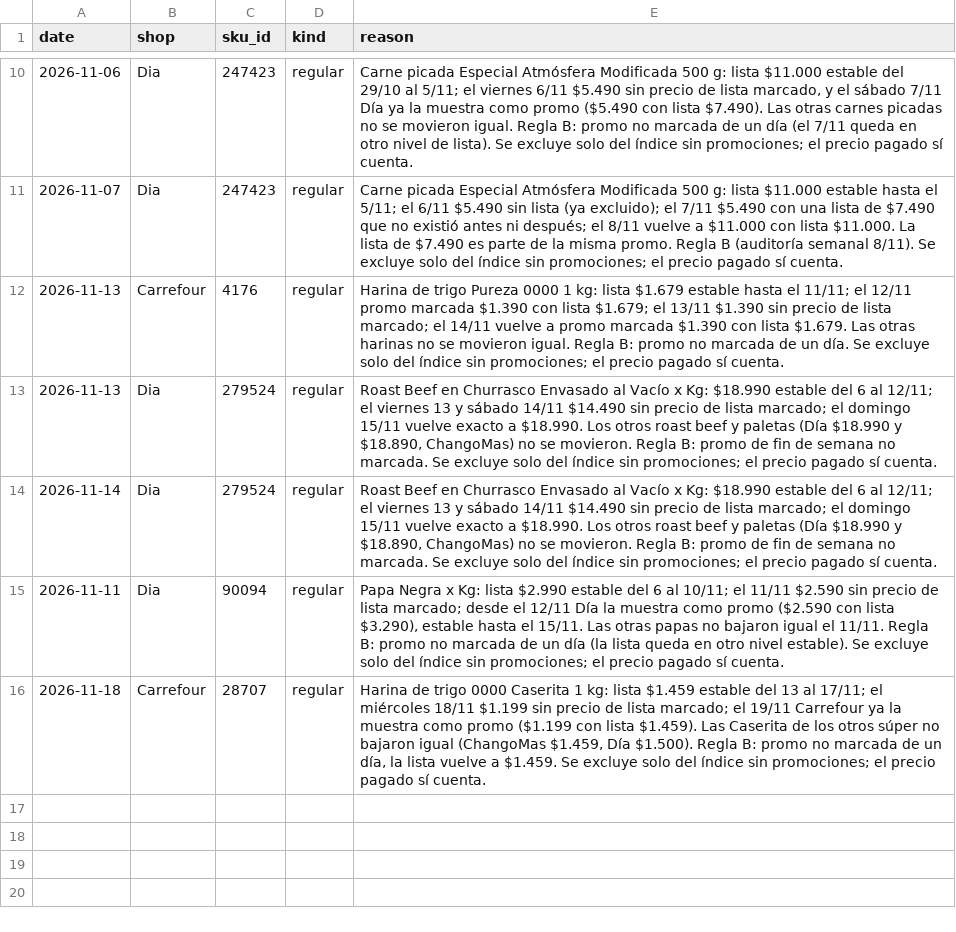
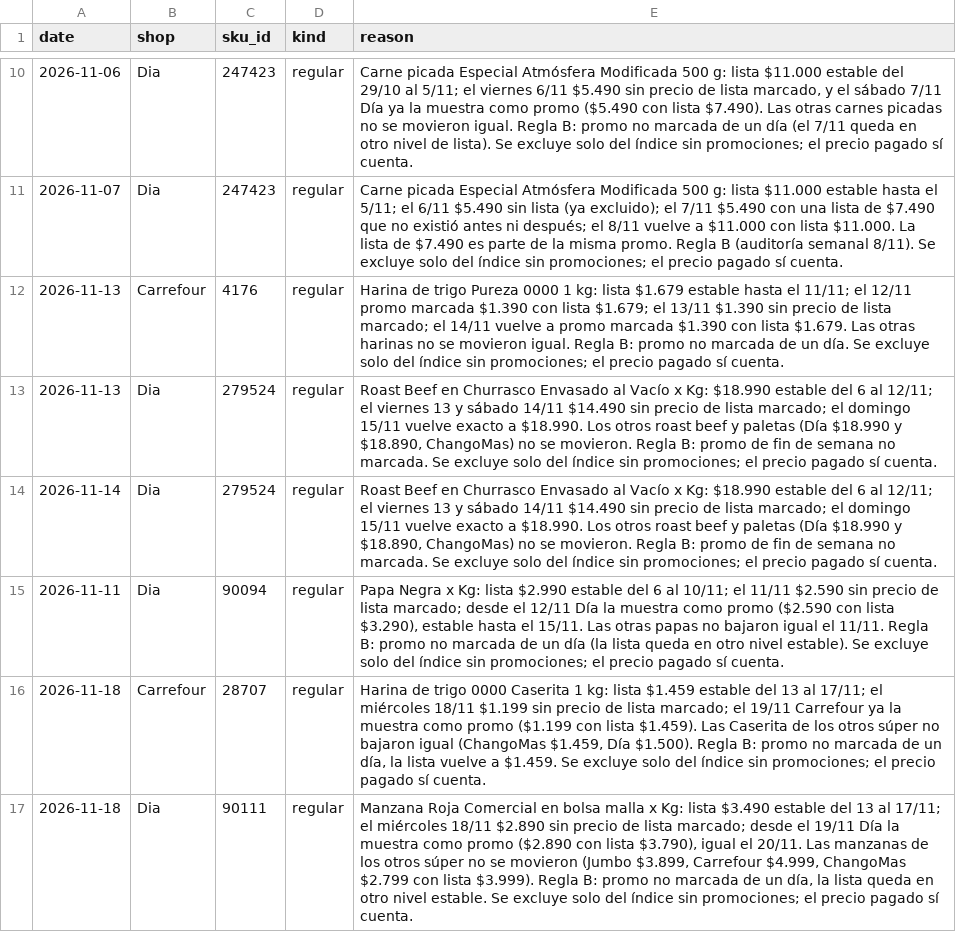
Before and after one commit to ramonpepapolo-lang/la-canasta, a CSV file: notas/excluir.csv, drawn as a sheet; only a part is shown, gaps mark what is left out.

```diff
--- a/notas/excluir.csv
+++ b/notas/excluir.csv
@@ -16 +16,2 @@ date,shop,sku_id,kind,reason
 2026-11-18,Carrefour,28707,regular,"Harina de trigo 0000 Caserita 1 kg: lista $1.459 estable del 13 al 17/11; el miércoles 18/11 $1.199 sin precio de lista marcado; el 19/11 Carrefour ya la muestra como promo ($1.199 con lista $1.459). Las Caserita de los otros súper no bajaron igual (ChangoMas $1.459, Día $1.500). Regla B: promo no marcada de un día, la lista vuelve a $1.459. Se excluye solo del índice sin promociones; el precio pagado sí cuenta."
+2026-11-18,Dia,90111,regular,"Manzana Roja Comercial en bolsa malla x Kg: lista $3.490 estable del 13 al 17/11; el miércoles 18/11 $2.890 sin precio de lista marcado; desde el 19/11 Día la muestra como promo ($2.890 con lista $3.790), igual el 20/11. Las manzanas de los otros súper no se movieron (Jumbo $3.899, Carrefour $4.999, ChangoMas $2.799 con lista $3.999). Regla B: promo no marcada de un día, la lista queda en otro nivel estable. Se excluye solo del índice sin promociones; el precio pagado sí cuenta."
```
Also changed, not shown: index/daily.csv, index/groups.csv, 4 other files.
